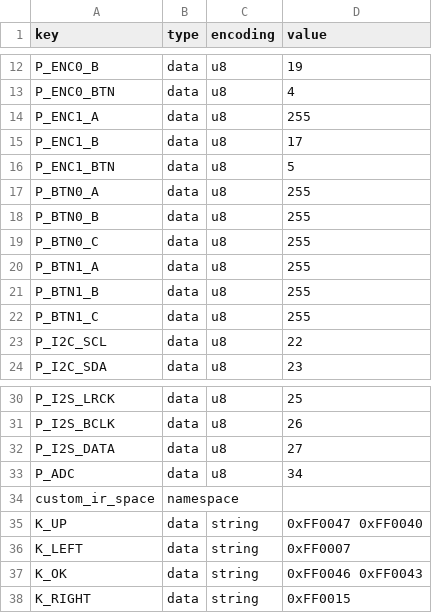
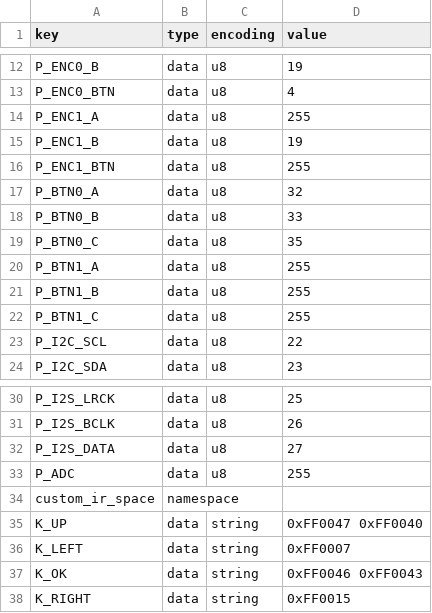
Before and after one commit to karawin/Ka-Radio32, a CSV file: lolin32pro.csv, drawn as a sheet; only a part is shown, gaps mark what is left out.

```diff
--- a/lolin32pro.csv
+++ b/lolin32pro.csv
@@ -14,7 +14,7 @@ P_ENC0_BTN,data,u8,4
 P_ENC1_A,data,u8,255
-P_ENC1_B,data,u8,17
-P_ENC1_BTN,data,u8,5
-P_BTN0_A,data,u8,255
-P_BTN0_B,data,u8,255
-P_BTN0_C,data,u8,255
+P_ENC1_B,data,u8,19
+P_ENC1_BTN,data,u8,255
+P_BTN0_A,data,u8,32
+P_BTN0_B,data,u8,33
+P_BTN0_C,data,u8,35
 P_BTN1_A,data,u8,255
@@ -32,3 +32,3 @@ P_I2S_BCLK,data,u8,26
 P_I2S_DATA,data,u8,27
-P_ADC,data,u8,34
+P_ADC,data,u8,255
 custom_ir_space,namespace,,
```
Also changed, not shown: 5 other files.
